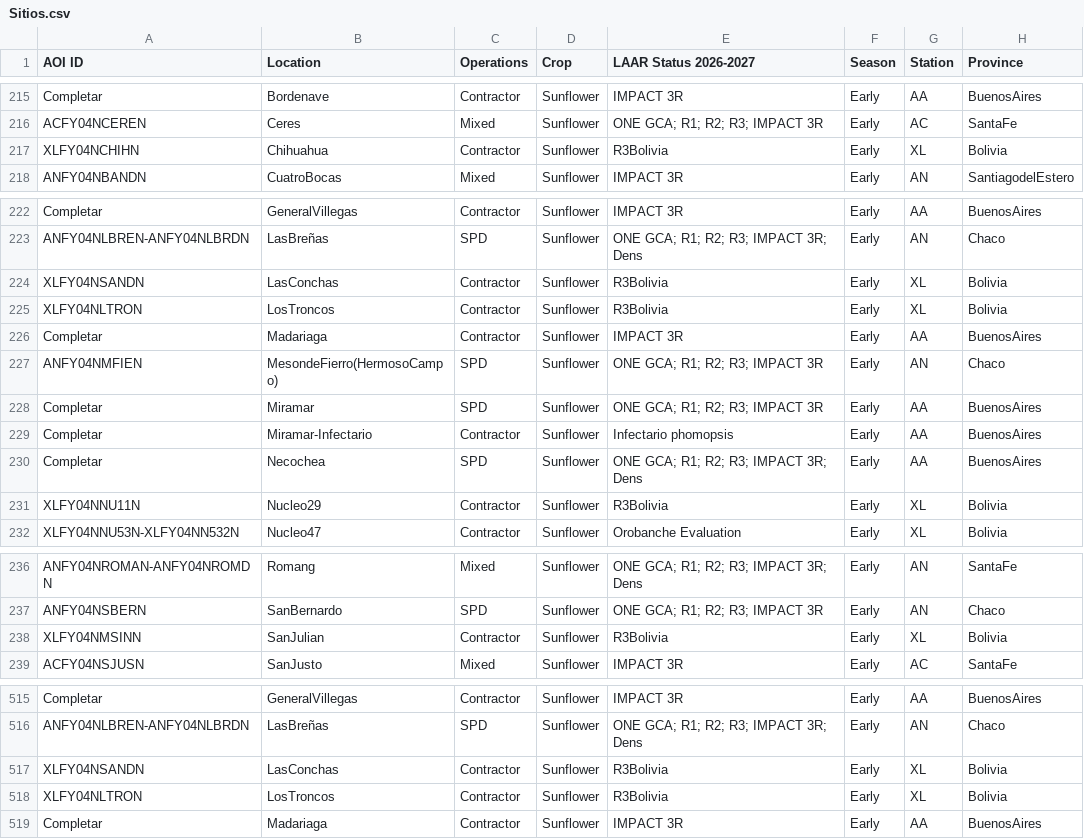
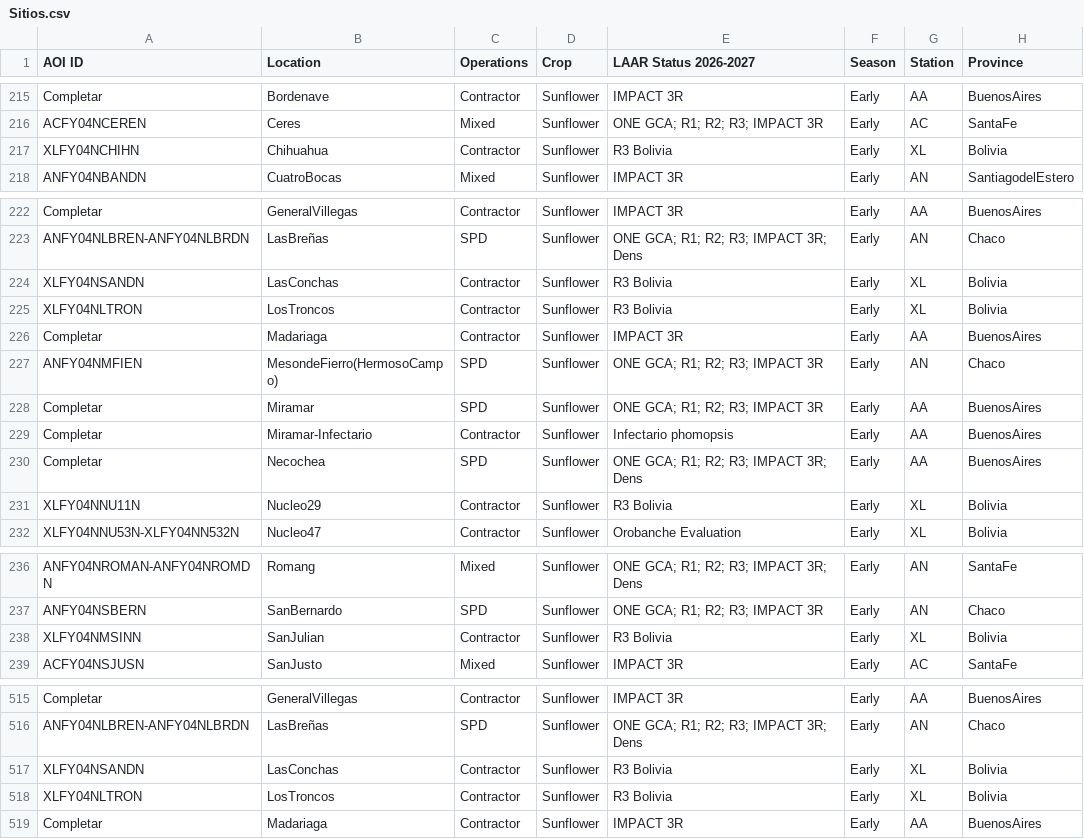
Before and after one commit to LAAR-TESTING-AR/field-trial-map, a CSV file: Sitios.csv, drawn as a sheet; only a part is shown, gaps mark what is left out; the diff covers the shown part only; the diff names each change by its address in the sheet, - before the commit and + after, or states it on an @@ line.

Commit message:
Actualizacion automatica de Sitios.csv desde SharePoint

```diff
--- a/Sitios.csv
+++ b/Sitios.csv
-E217 (LAAR Status 2026-2027): R3Bolivia
+E217 (LAAR Status 2026-2027): R3 Bolivia
-E224:E225 (LAAR Status 2026-2027): R3Bolivia
+E224:E225 (LAAR Status 2026-2027): R3 Bolivia
-E231 (LAAR Status 2026-2027): R3Bolivia
+E231 (LAAR Status 2026-2027): R3 Bolivia
-E238 (LAAR Status 2026-2027): R3Bolivia
+E238 (LAAR Status 2026-2027): R3 Bolivia
-E517:E518 (LAAR Status 2026-2027): R3Bolivia
+E517:E518 (LAAR Status 2026-2027): R3 Bolivia
```
Also changed, not shown: 3 edited cells elsewhere in this file.
